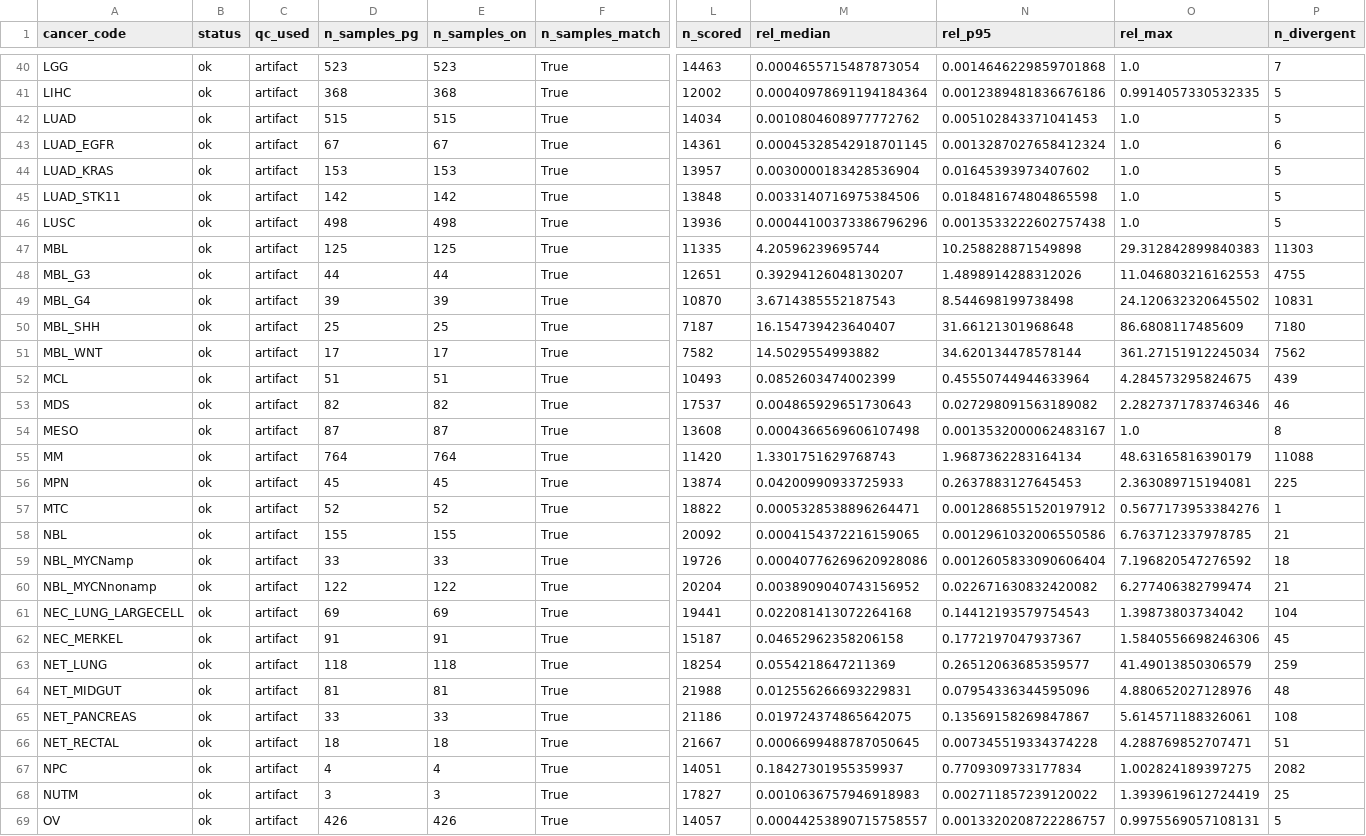
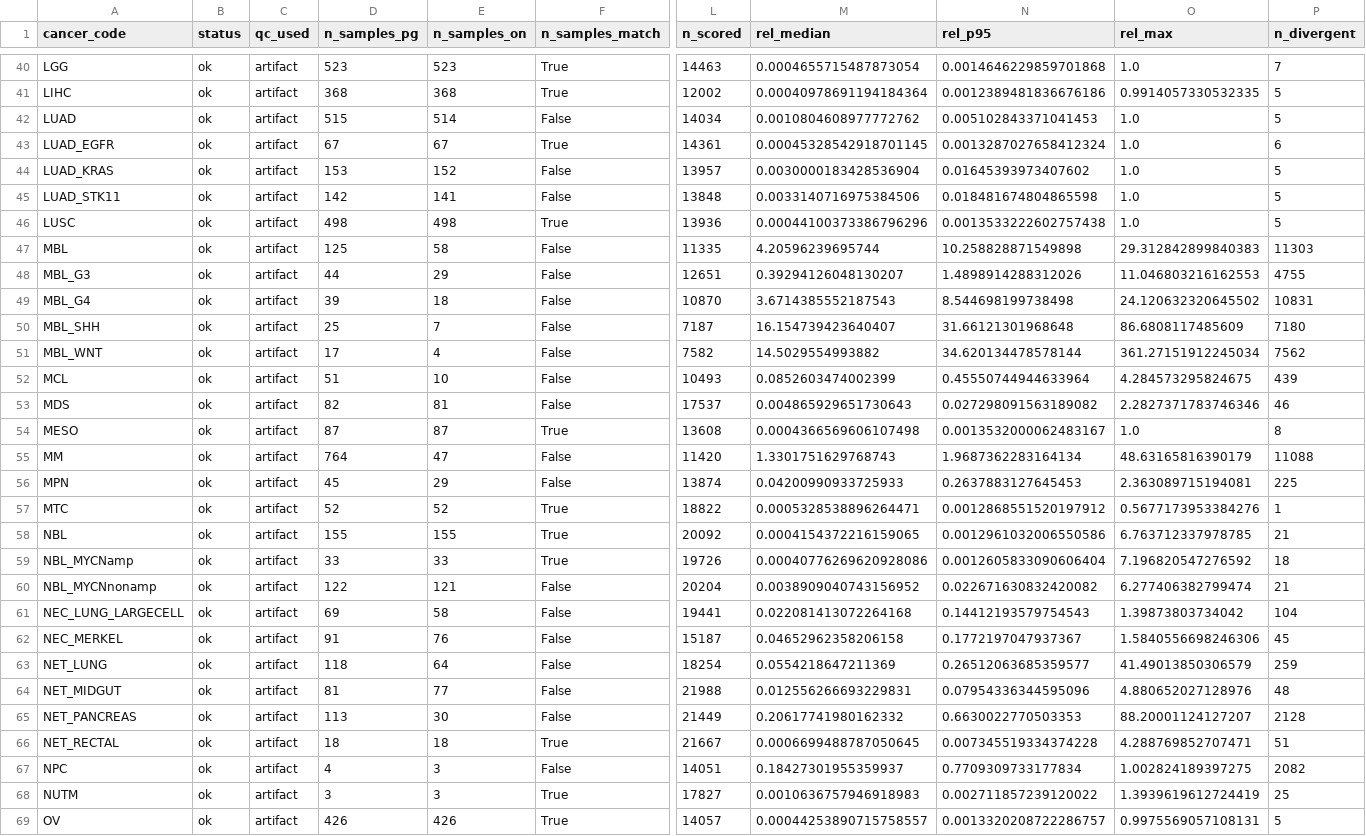
Before and after one commit to pirl-unc/pirlygenes, a CSV file: analyses/outputs/reference_expression_parity/parity_by_code.csv, drawn as a sheet; only a part is shown, gaps mark what is left out; the diff covers the shown part only; the diff names each change by its address in the sheet, - before the commit and + after, or states it on an @@ line.

```diff
--- a/analyses/outputs/reference_expression_parity/parity_by_code.csv
+++ b/analyses/outputs/reference_expression_parity/parity_by_code.csv
-E42 (n_samples_on): 515
+E42 (n_samples_on): 514
-F42 (n_samples_match): True
+F42 (n_samples_match): False
-E44 (n_samples_on): 153
+E44 (n_samples_on): 152
-F44:F45 (n_samples_match): True
+F44:F45 (n_samples_match): False
-E45 (n_samples_on): 142
+E45 (n_samples_on): 141
-E47 (n_samples_on): 125
+E47 (n_samples_on): 58
-F47:F53 (n_samples_match): True
+F47:F53 (n_samples_match): False
-E48 (n_samples_on): 44
+E48 (n_samples_on): 29
-E49 (n_samples_on): 39
+E49 (n_samples_on): 18
-E50 (n_samples_on): 25
+E50 (n_samples_on): 7
-E51 (n_samples_on): 17
+E51 (n_samples_on): 4
-E52 (n_samples_on): 51
+E52 (n_samples_on): 10
-E53 (n_samples_on): 82
+E53 (n_samples_on): 81
-E55 (n_samples_on): 764
+E55 (n_samples_on): 47
-F55:F56 (n_samples_match): True
+F55:F56 (n_samples_match): False
-E56 (n_samples_on): 45
+E56 (n_samples_on): 29
-E60 (n_samples_on): 122
+E60 (n_samples_on): 121
-F60:F65 (n_samples_match): True
+F60:F65 (n_samples_match): False
-E61 (n_samples_on): 69
+E61 (n_samples_on): 58
-E62 (n_samples_on): 91
+E62 (n_samples_on): 76
-E63 (n_samples_on): 118
+E63 (n_samples_on): 64
-E64 (n_samples_on): 81
+E64 (n_samples_on): 77
-D65 (n_samples_pg): 33
+D65 (n_samples_pg): 113
-E65 (n_samples_on): 33
+E65 (n_samples_on): 30
-L65 (n_scored): 21186
+L65 (n_scored): 21449
-M65 (rel_median): 0.019724374865642075
+M65 (rel_median): 0.20617741980162332
-N65 (rel_p95): 0.13569158269847867
+N65 (rel_p95): 0.6630022770503353
-O65 (rel_max): 5.614571188326061
+O65 (rel_max): 88.20001124127207
-P65 (n_divergent): 108
+P65 (n_divergent): 2128
-E67 (n_samples_on): 4
+E67 (n_samples_on): 3
-F67 (n_samples_match): True
+F67 (n_samples_match): False
```
Also changed, not shown: 78 edited cells elsewhere in this file, docs/reference-expression-delegation-557.csv, pirlygenes/data/cohort-registry.csv, 21 other files.
